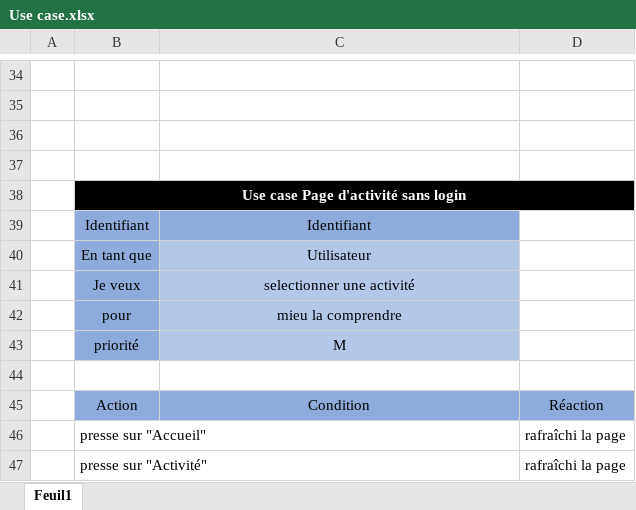
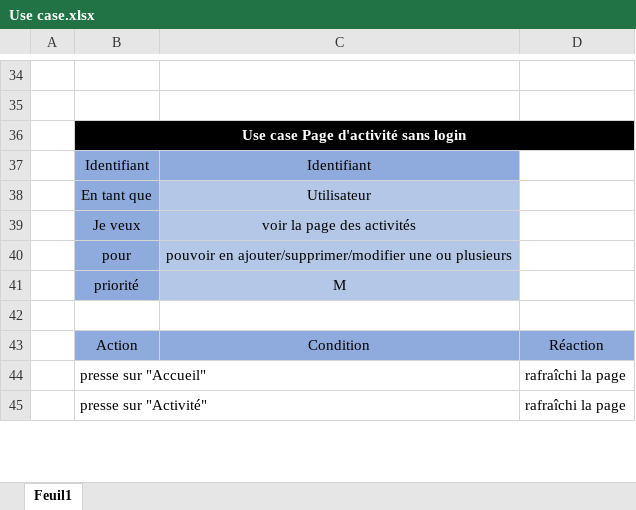
Before and after one commit to EGiorgisCPNV/ICT-120, an Excel workbook: Page_Web_ICT120/Documentation/Use case.xlsx, sheet Feuil1, drawn as a sheet; only a part is shown, gaps mark what is left out; values as stored, in another font and other column widths than the file's, no borders; removed rows and columns are numbered as before the commit, all else as after; the diff covers the shown part only; the diff names each change by its address in the sheet, - before the commit and + after, or states it on an @@ line.

```diff
--- a/Page_Web_ICT120/Documentation/Use case.xlsx (sheet Feuil1)
+++ b/Page_Web_ICT120/Documentation/Use case.xlsx (sheet Feuil1)
-row 36: (empty)
-row 37: (empty)
-C39: selectionner une activité
+C39: voir la page des activités
-C40: mieu la comprendre
+C40: pouvoir en ajouter/supprimer/modifier une ou plusieurs
```
Also changed, not shown: 13 added rows, 12 removed rows, 5 edited cells, cell formats and merged cells elsewhere in this sheet, 4 other files.
